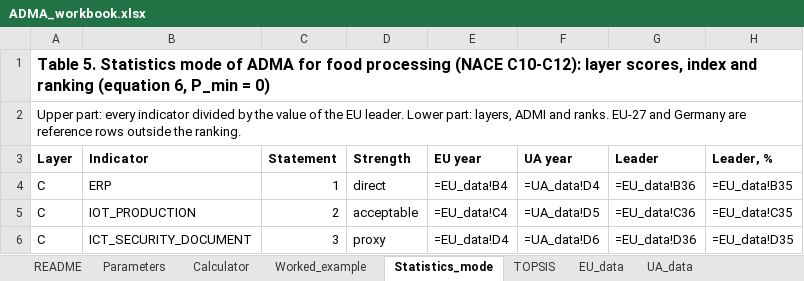
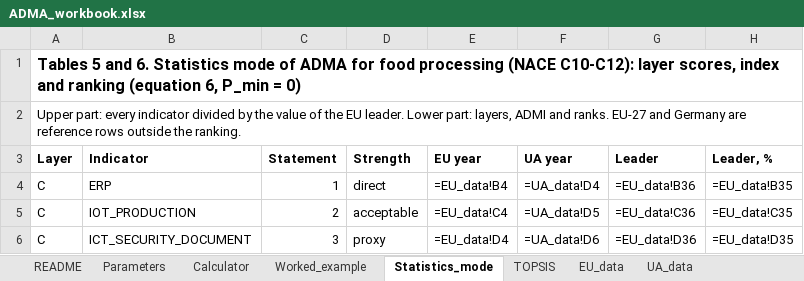
Before and after one commit to DmytroKondratiuk/ADMA_digital_maturity_index, an Excel workbook: excel/ADMA_workbook.xlsx, sheet Statistics_mode, drawn as a sheet; only a part is shown; values as stored, in another font and other column widths than the file's, no borders; formulas without a stored value are shown as written; the diff names each change by its address in the sheet, - before the commit and + after, or states it on an @@ line.

Commit message:
changed tables

```diff
--- a/excel/ADMA_workbook.xlsx (sheet Statistics_mode)
+++ b/excel/ADMA_workbook.xlsx (sheet Statistics_mode)
-A1 (Layer): Table 5. Statistics mode…
+A1 (Layer): Tables 5 and 6. Statistics mode…
```
Also changed, not shown: sheet README, sheet TOPSIS, 7 other files.
